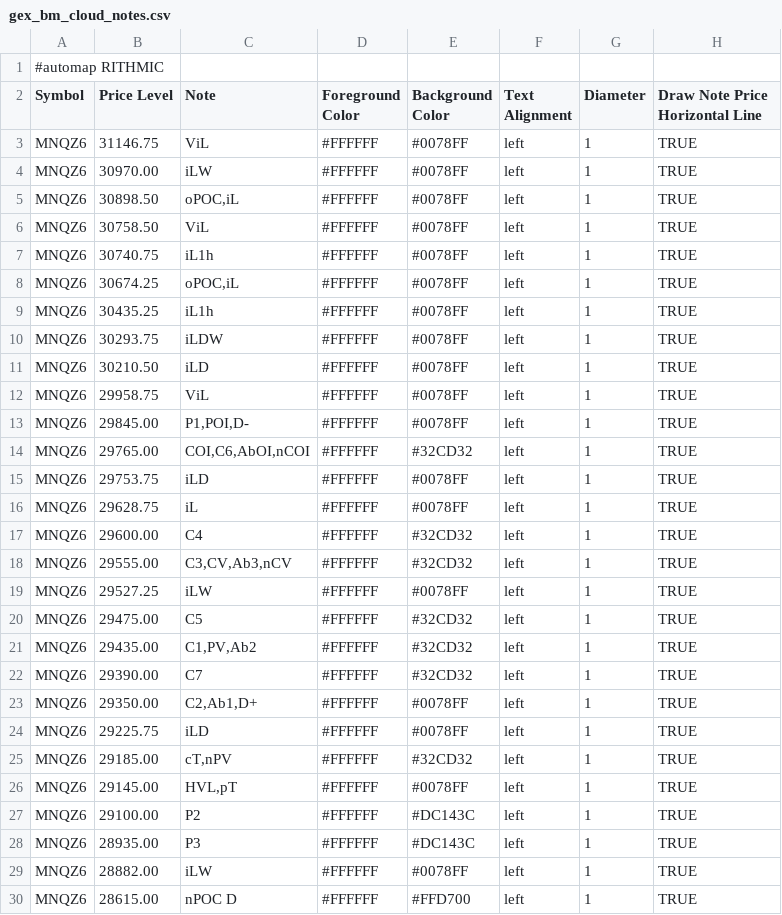
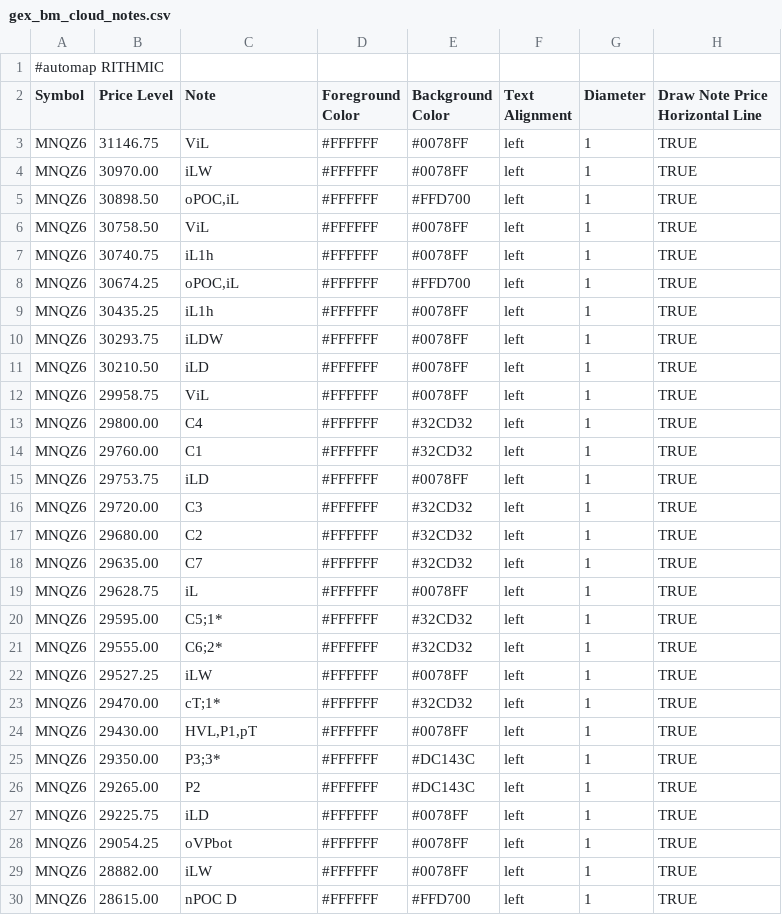
Before and after one commit to bookmapindicators/GEX-Level, a CSV file: gex_bm_cloud_notes.csv, drawn as a sheet; only a part is shown; the diff covers the shown part only.

Commit message:
v53 Auto-Pipeline 0645ET 06:45 ET (11:46 Berlin) 2026-10-27: API-Levels + Manual-Levels (28 Level, MNQZ6)

```diff
--- a/gex_bm_cloud_notes.csv
+++ b/gex_bm_cloud_notes.csv
@@ -4,6 +4,6 @@ MNQZ6,31146.75,ViL,#FFFFFF,#0078FF,left,1,TRUE
 MNQZ6,30970.00,iLW,#FFFFFF,#0078FF,left,1,TRUE
-MNQZ6,30898.50,"oPOC,iL",#FFFFFF,#0078FF,left,1,TRUE
+MNQZ6,30898.50,"oPOC,iL",#FFFFFF,#FFD700,left,1,TRUE
 MNQZ6,30758.50,ViL,#FFFFFF,#0078FF,left,1,TRUE
 MNQZ6,30740.75,iL1h,#FFFFFF,#0078FF,left,1,TRUE
-MNQZ6,30674.25,"oPOC,iL",#FFFFFF,#0078FF,left,1,TRUE
+MNQZ6,30674.25,"oPOC,iL",#FFFFFF,#FFD700,left,1,TRUE
 MNQZ6,30435.25,iL1h,#FFFFFF,#0078FF,left,1,TRUE
@@ -12,18 +12,18 @@ MNQZ6,30210.50,iLD,#FFFFFF,#0078FF,left,1,TRUE
 MNQZ6,29958.75,ViL,#FFFFFF,#0078FF,left,1,TRUE
-MNQZ6,29845.00,"P1,POI,D-",#FFFFFF,#0078FF,left,1,TRUE
-MNQZ6,29765.00,"COI,C6,AbOI,nCOI",#FFFFFF,#32CD32,left,1,TRUE
+MNQZ6,29800.00,C4,#FFFFFF,#32CD32,left,1,TRUE
+MNQZ6,29760.00,C1,#FFFFFF,#32CD32,left,1,TRUE
 MNQZ6,29753.75,iLD,#FFFFFF,#0078FF,left,1,TRUE
+MNQZ6,29720.00,C3,#FFFFFF,#32CD32,left,1,TRUE
+MNQZ6,29680.00,C2,#FFFFFF,#32CD32,left,1,TRUE
+MNQZ6,29635.00,C7,#FFFFFF,#32CD32,left,1,TRUE
 MNQZ6,29628.75,iL,#FFFFFF,#0078FF,left,1,TRUE
-MNQZ6,29600.00,C4,#FFFFFF,#32CD32,left,1,TRUE
-MNQZ6,29555.00,"C3,CV,Ab3,nCV",#FFFFFF,#32CD32,left,1,TRUE
+MNQZ6,29595.00,C5;1*,#FFFFFF,#32CD32,left,1,TRUE
+MNQZ6,29555.00,C6;2*,#FFFFFF,#32CD32,left,1,TRUE
 MNQZ6,29527.25,iLW,#FFFFFF,#0078FF,left,1,TRUE
-MNQZ6,29475.00,C5,#FFFFFF,#32CD32,left,1,TRUE
-MNQZ6,29435.00,"C1,PV,Ab2",#FFFFFF,#32CD32,left,1,TRUE
-MNQZ6,29390.00,C7,#FFFFFF,#32CD32,left,1,TRUE
-MNQZ6,29350.00,"C2,Ab1,D+",#FFFFFF,#0078FF,left,1,TRUE
+MNQZ6,29470.00,cT;1*,#FFFFFF,#32CD32,left,1,TRUE
+MNQZ6,29430.00,"HVL,P1,pT",#FFFFFF,#0078FF,left,1,TRUE
+MNQZ6,29350.00,P3;3*,#FFFFFF,#DC143C,left,1,TRUE
+MNQZ6,29265.00,P2,#FFFFFF,#DC143C,left,1,TRUE
 MNQZ6,29225.75,iLD,#FFFFFF,#0078FF,left,1,TRUE
-MNQZ6,29185.00,"cT,nPV",#FFFFFF,#32CD32,left,1,TRUE
-MNQZ6,29145.00,"HVL,pT",#FFFFFF,#0078FF,left,1,TRUE
-MNQZ6,29100.00,P2,#FFFFFF,#DC143C,left,1,TRUE
-MNQZ6,28935.00,P3,#FFFFFF,#DC143C,left,1,TRUE
+MNQZ6,29054.25,oVPbot,#FFFFFF,#0078FF,left,1,TRUE
 MNQZ6,28882.00,iLW,#FFFFFF,#0078FF,left,1,TRUE
```
Also changed, not shown: 1 removed row elsewhere in this file.
